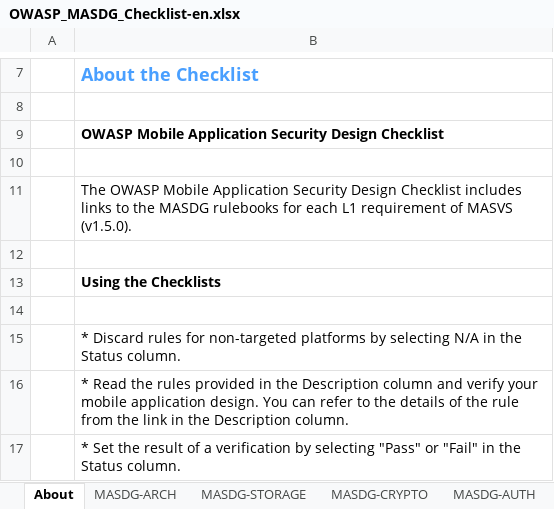
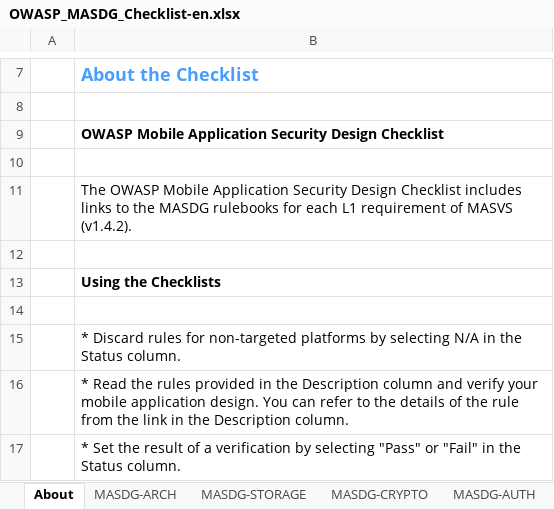
Before and after one commit to OWASP/www-project-mobile-application-security-design-guide, an Excel workbook: assets/archive/OWASP_MASDG_Checklist-en.xlsx, sheet About, drawn as a sheet; only a part is shown, gaps mark what is left out; values as stored, in another font and other column widths than the file's, no borders; charts and pictures not drawn; the diff names each change by its address in the sheet, - before the commit and + after, or states it on an @@ line.

```diff
--- a/assets/archive/OWASP_MASDG_Checklist-en.xlsx (sheet About)
+++ b/assets/archive/OWASP_MASDG_Checklist-en.xlsx (sheet About)
-B11: …of MASVS (v1.5.0).
+B11: …of MASVS (v1.4.2).
```
Also changed, not shown: sheet MASDG-NETWORK, sheet MASDG-AUTH, sheet MASDG-CODE, sheet MASDG-PLATFORM, assets/archive/OWASP_MASDG_Checklist-ja.xlsx.
